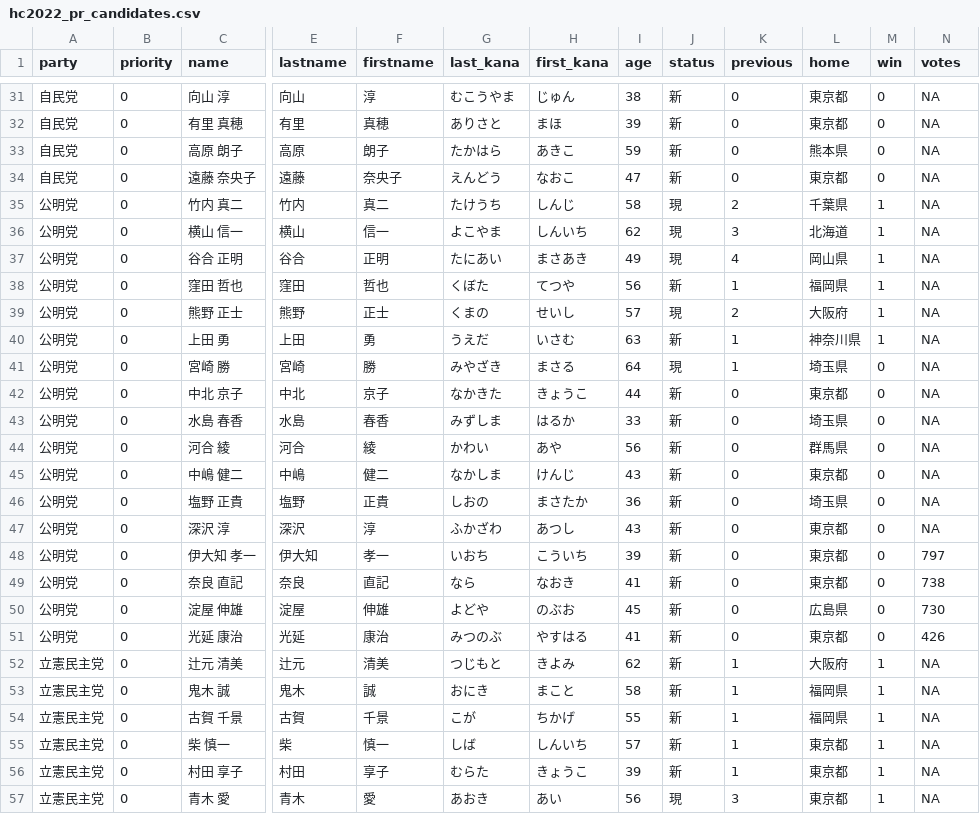
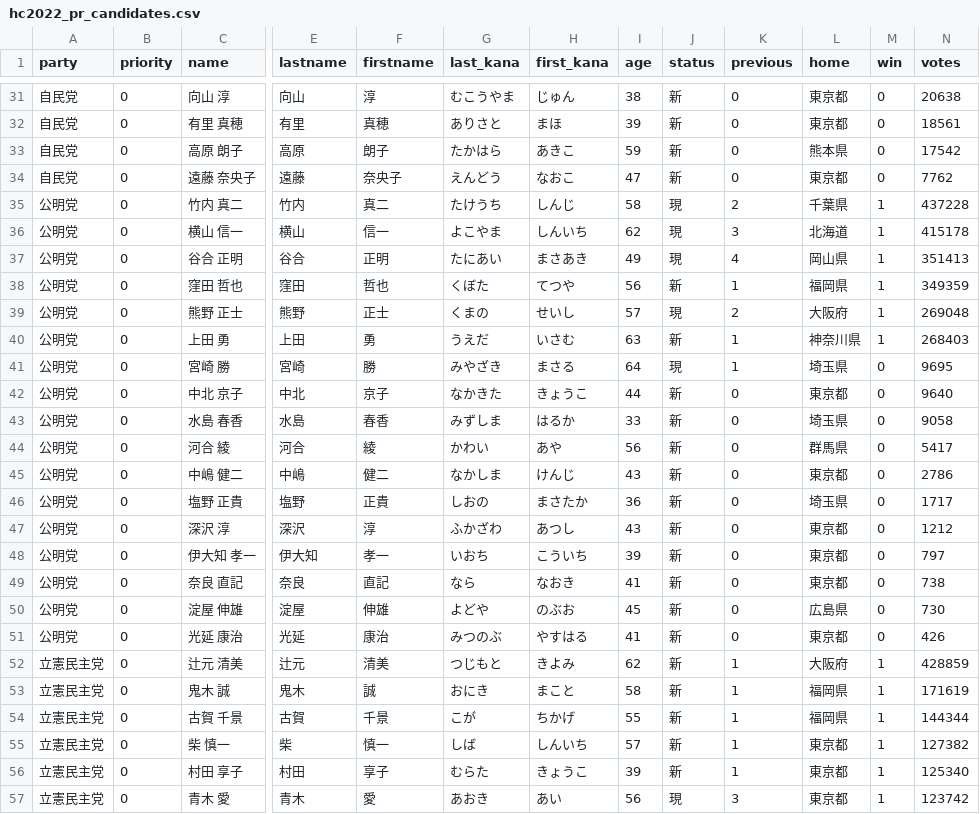
Before and after one commit to yukiyanai/yukiyanai.github.io, a CSV file: jp/resources/data/hc2022_pr_candidates.csv, drawn as a sheet; only a part is shown, gaps mark what is left out; the diff covers the shown part only; the diff names each change by its address in the sheet, - before the commit and + after, or states it on an @@ line.

```diff
--- a/jp/resources/data/hc2022_pr_candidates.csv
+++ b/jp/resources/data/hc2022_pr_candidates.csv
-N31 (votes): NA
+N31 (votes): 20638
-N32 (votes): NA
+N32 (votes): 18561
-N33 (votes): NA
+N33 (votes): 17542
-N34 (votes): NA
+N34 (votes): 7762
-N35 (votes): NA
+N35 (votes): 437228
-N36 (votes): NA
+N36 (votes): 415178
-N37 (votes): NA
+N37 (votes): 351413
-N38 (votes): NA
+N38 (votes): 349359
-N39 (votes): NA
+N39 (votes): 269048
-N40 (votes): NA
+N40 (votes): 268403
-N41 (votes): NA
+N41 (votes): 9695
-N42 (votes): NA
+N42 (votes): 9640
-N43 (votes): NA
+N43 (votes): 9058
-N44 (votes): NA
+N44 (votes): 5417
-N45 (votes): NA
+N45 (votes): 2786
-N46 (votes): NA
+N46 (votes): 1717
-N47 (votes): NA
+N47 (votes): 1212
-N52 (votes): NA
+N52 (votes): 428859
-N53 (votes): NA
+N53 (votes): 171619
-N54 (votes): NA
+N54 (votes): 144344
-N55 (votes): NA
+N55 (votes): 127382
-N56 (votes): NA
+N56 (votes): 125340
-N57 (votes): NA
+N57 (votes): 123742
```
Also changed, not shown: 134 edited cells elsewhere in this file, jp/resources/data/hc2022_pr_parties.csv, 1 other file.
